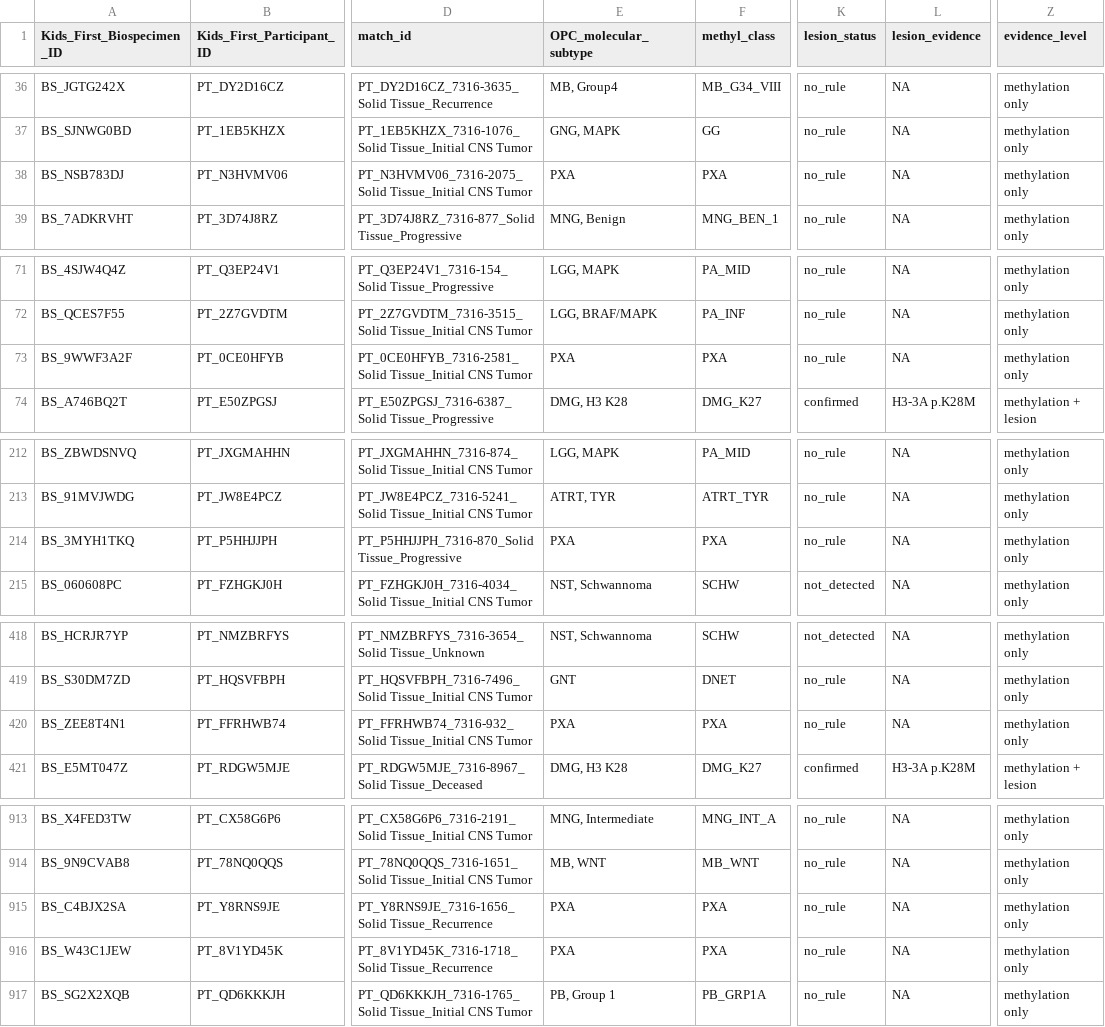
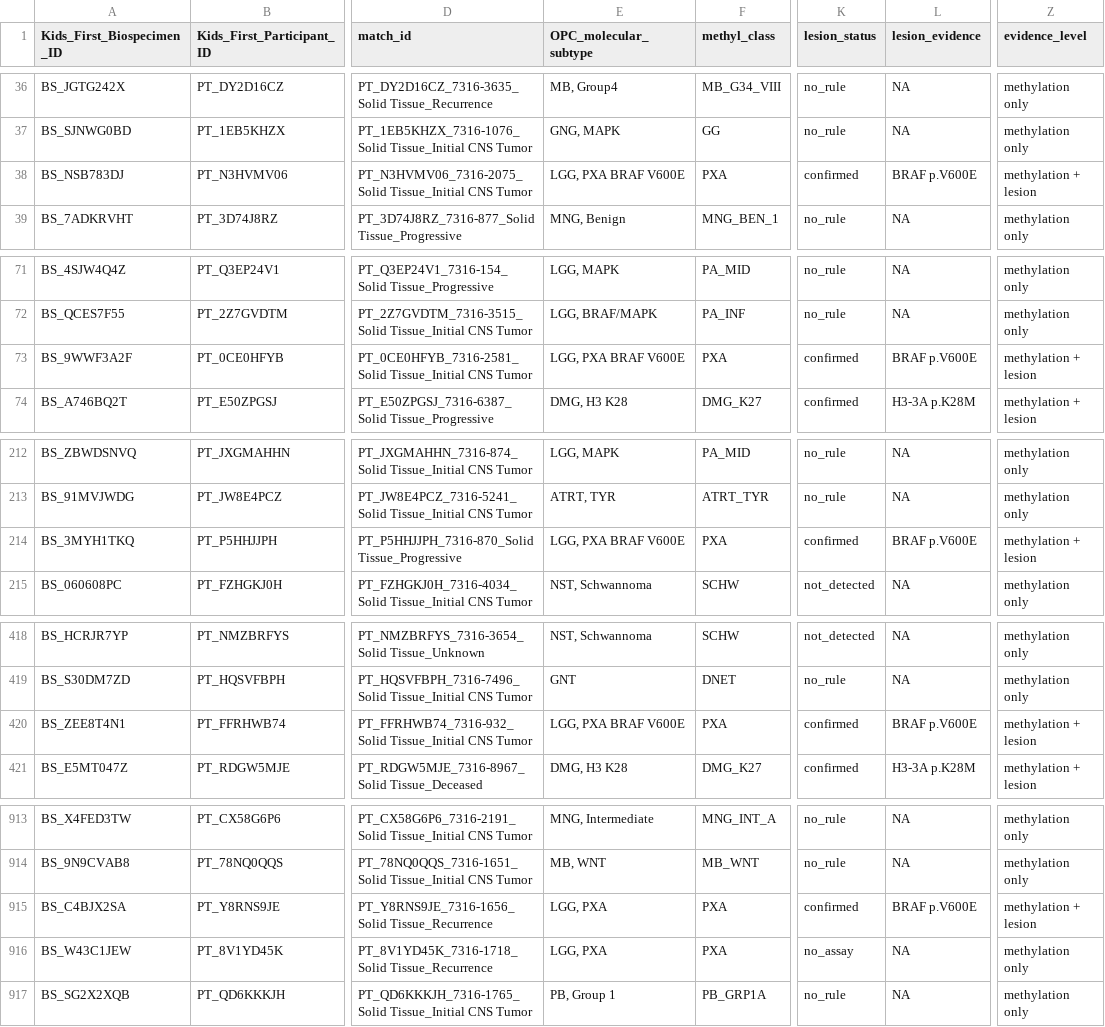
Before and after one commit to rokitalab/OpenPedCan-Project-CNH, a TSV file: analyses/molecular-subtyping-CNS/results/methylation_subtype_validation.tsv, drawn as a sheet; only a part is shown, gaps mark what is left out; the diff covers the shown part only; the diff names each change by its address in the sheet, - before the commit and + after, or states it on an @@ line.

```diff
--- a/analyses/molecular-subtyping-CNS/results/methylation_subtype_validation.tsv
+++ b/analyses/molecular-subtyping-CNS/results/methylation_subtype_validation.tsv
-E38 (OPC_molecular_subtype): PXA
+E38 (OPC_molecular_subtype): LGG, PXA BRAF V600E
-K38 (lesion_status): no_rule
+K38 (lesion_status): confirmed
-L38 (lesion_evidence): NA
+L38 (lesion_evidence): BRAF p.V600E
-Z38 (evidence_level): methylation only
+Z38 (evidence_level): methylation + lesion
-E73 (OPC_molecular_subtype): PXA
+E73 (OPC_molecular_subtype): LGG, PXA BRAF V600E
-K73 (lesion_status): no_rule
+K73 (lesion_status): confirmed
-L73 (lesion_evidence): NA
+L73 (lesion_evidence): BRAF p.V600E
-Z73 (evidence_level): methylation only
+Z73 (evidence_level): methylation + lesion
-E214 (OPC_molecular_subtype): PXA
+E214 (OPC_molecular_subtype): LGG, PXA BRAF V600E
-K214 (lesion_status): no_rule
+K214 (lesion_status): confirmed
-L214 (lesion_evidence): NA
+L214 (lesion_evidence): BRAF p.V600E
-Z214 (evidence_level): methylation only
+Z214 (evidence_level): methylation + lesion
-E420 (OPC_molecular_subtype): PXA
+E420 (OPC_molecular_subtype): LGG, PXA BRAF V600E
-K420 (lesion_status): no_rule
+K420 (lesion_status): confirmed
-L420 (lesion_evidence): NA
+L420 (lesion_evidence): BRAF p.V600E
-Z420 (evidence_level): methylation only
+Z420 (evidence_level): methylation + lesion
-E915:E916 (OPC_molecular_subtype): PXA
+E915:E916 (OPC_molecular_subtype): LGG, PXA
-K915 (lesion_status): no_rule
+K915 (lesion_status): confirmed
-L915 (lesion_evidence): NA
+L915 (lesion_evidence): BRAF p.V600E
-Z915 (evidence_level): methylation only
+Z915 (evidence_level): methylation + lesion
-K916 (lesion_status): no_rule
+K916 (lesion_status): no_assay
```
Also changed, not shown: 60 edited cells elsewhere in this file, analyses/molecular-subtyping-CNS/input/subtype_lesion_rules.tsv, analyses/molecular-subtyping-CNS/results/legacy_comparison.tsv, 4 other files.
